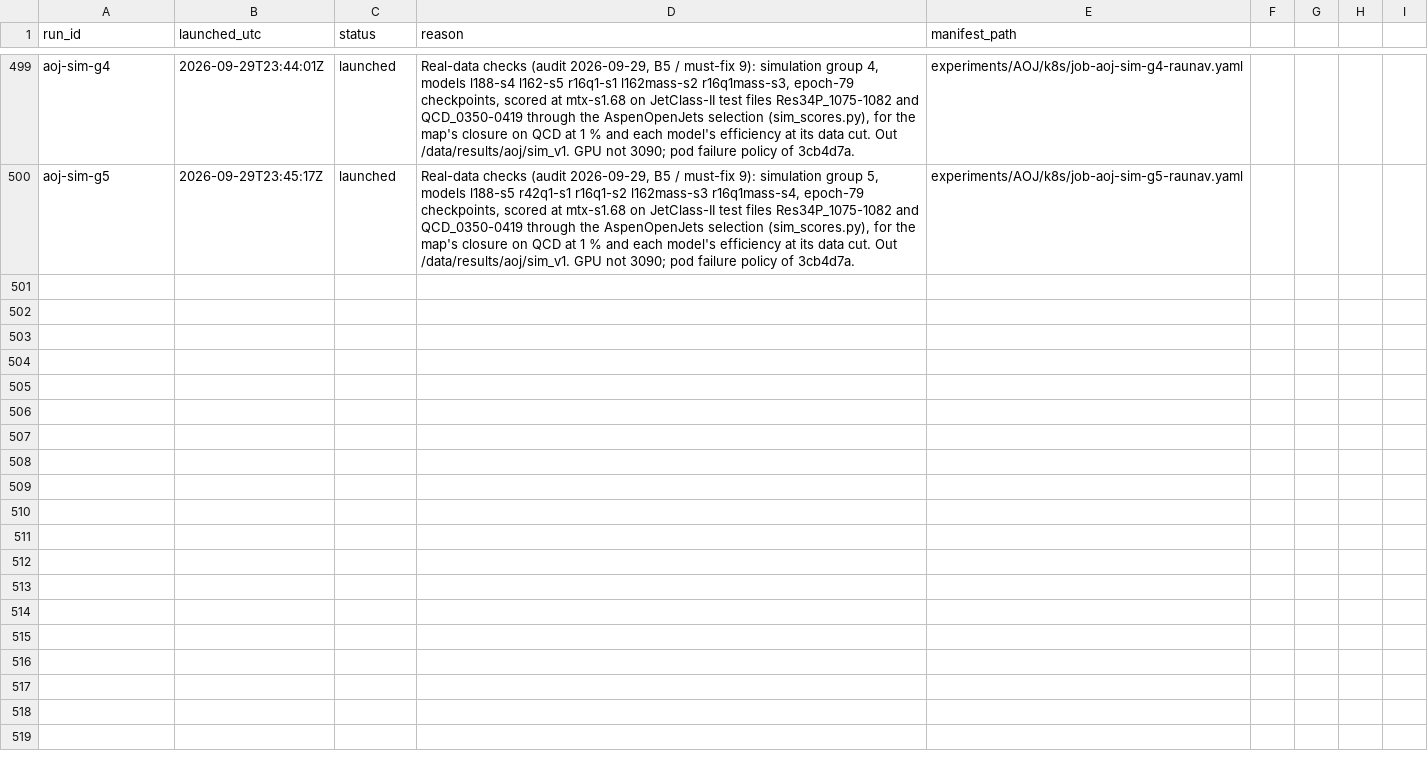
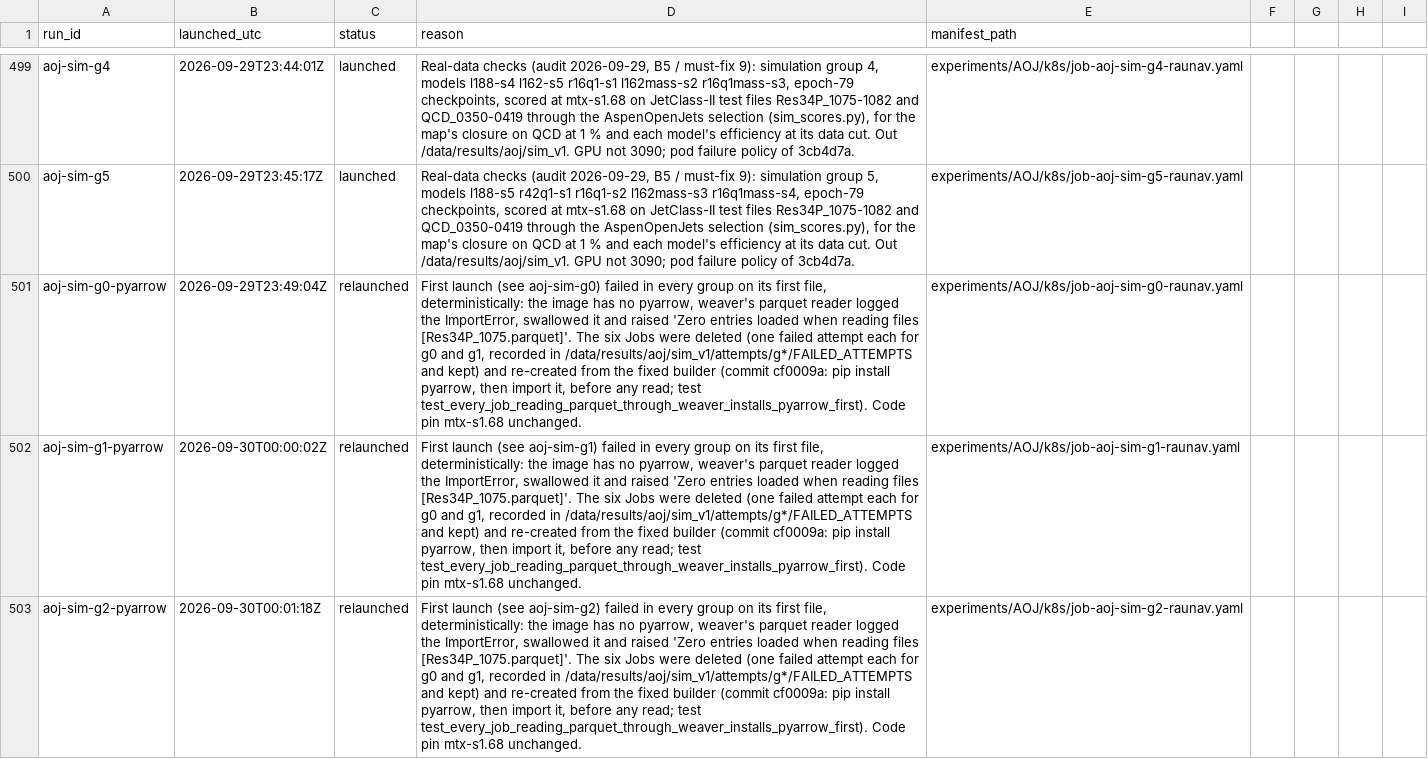
Before and after one commit to raunavm/transferlearningsophon, a CSV file: experiments/RUNS.csv, drawn as a sheet; only a part is shown, gaps mark what is left out; the diff covers the shown part only; the diff names each change by its address in the sheet, - before the commit and + after, or states it on an @@ line.

Commit message:
simulation jobs re-created with pyarrow

```diff
--- a/experiments/RUNS.csv
+++ b/experiments/RUNS.csv
+row 501: aoj-sim-g0-pyarrow | 2026-09-29T23:49:04Z | relaunched | First launch (see aoj-sim-g0) failed in every group on its first file, deterministically: the image has no pyarrow, weaver's parquet reader logged the ImportError, swallowed it and raised 'Zero entries loaded when reading files [Res34P_1075.parquet]'. The six Jobs were deleted (one failed attempt each for g0 and g1, recorded in /data/results/aoj/sim_v1/attempts/g*/FAILED_ATTEMPTS and kept) and re-created from the fixed builder (commit cf0009a: pip install pyarrow, then import it, before any read; test test_every_job_reading_parquet_through_weaver_installs_pyarrow_first). Code pin mtx-s1.68 unchanged. | experiments/AOJ/k8s/job-aoj-sim-g0-raunav.yaml
+row 502: aoj-sim-g1-pyarrow | 2026-09-30T00:00:02Z | relaunched | First launch (see aoj-sim-g1) failed in every group on its first file, deterministically: the image has no pyarrow, weaver's parquet reader logged the ImportError, swallowed it and raised 'Zero entries loaded when reading files [Res34P_1075.parquet]'. The six Jobs were deleted (one failed attempt each for g0 and g1, recorded in /data/results/aoj/sim_v1/attempts/g*/FAILED_ATTEMPTS and kept) and re-created from the fixed builder (commit cf0009a: pip install pyarrow, then import it, before any read; test test_every_job_reading_parquet_through_weaver_installs_pyarrow_first). Code pin mtx-s1.68 unchanged. | experiments/AOJ/k8s/job-aoj-sim-g1-raunav.yaml
+row 503: aoj-sim-g2-pyarrow | 2026-09-30T00:01:18Z | relaunched | First launch (see aoj-sim-g2) failed in every group on its first file, deterministically: the image has no pyarrow, weaver's parquet reader logged the ImportError, swallowed it and raised 'Zero entries loaded when reading files [Res34P_1075.parquet]'. The six Jobs were deleted (one failed attempt each for g0 and g1, recorded in /data/results/aoj/sim_v1/attempts/g*/FAILED_ATTEMPTS and kept) and re-created from the fixed builder (commit cf0009a: pip install pyarrow, then import it, before any read; test test_every_job_reading_parquet_through_weaver_installs_pyarrow_first). Code pin mtx-s1.68 unchanged. | experiments/AOJ/k8s/job-aoj-sim-g2-raunav.yaml
```
Also changed, not shown: 3 added rows elsewhere in this file.
